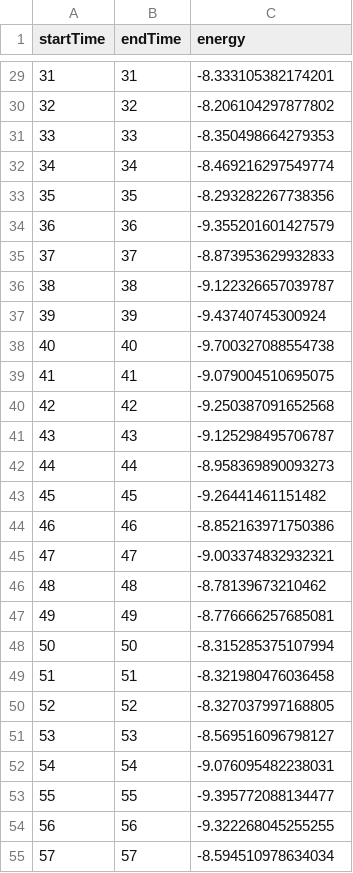
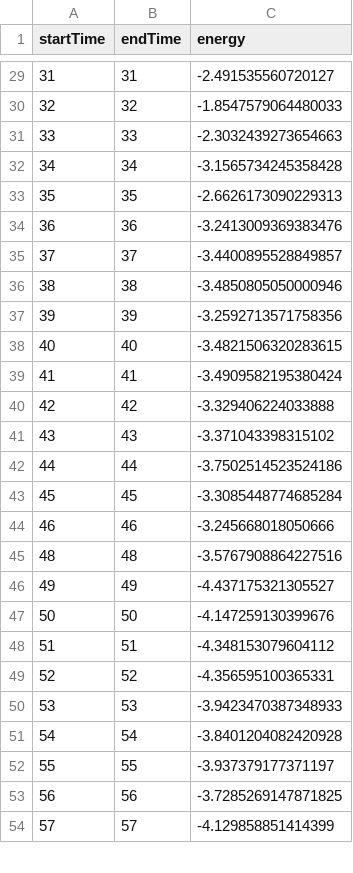
Before and after one commit to Iceegan/te30_modified, a CSV file: profiles/b2m3_house.csv, drawn as a sheet; only a part is shown, gaps mark what is left out; the diff covers the shown part only.

```diff
--- a/profiles/b2m3_house.csv
+++ b/profiles/b2m3_house.csv
@@ -29,27 +29,26 @@ startTime,endTime,energy
-31,31,-8.333105382174201
-32,32,-8.206104297877802
-33,33,-8.350498664279353
-34,34,-8.469216297549774
-35,35,-8.293282267738356
-36,36,-9.355201601427579
-37,37,-8.873953629932833
-38,38,-9.122326657039787
-39,39,-9.43740745300924
-40,40,-9.700327088554738
-41,41,-9.079004510695075
-42,42,-9.250387091652568
-43,43,-9.125298495706787
-44,44,-8.958369890093273
-45,45,-9.26441461151482
-46,46,-8.852163971750386
-47,47,-9.003374832932321
-48,48,-8.78139673210462
-49,49,-8.776666257685081
-50,50,-8.315285375107994
-51,51,-8.321980476036458
-52,52,-8.327037997168805
-53,53,-8.569516096798127
-54,54,-9.076095482238031
-55,55,-9.395772088134477
-56,56,-9.322268045255255
-57,57,-8.594510978634034
+31,31,-2.491535560720127
+32,32,-1.8547579064480033
+33,33,-2.3032439273654663
+34,34,-3.1565734245358428
+35,35,-2.6626173090229313
+36,36,-3.2413009369383476
+37,37,-3.4400895528849857
+38,38,-3.4850805050000946
+39,39,-3.2592713571758356
+40,40,-3.4821506320283615
+41,41,-3.4909582195380424
+42,42,-3.329406224033888
+43,43,-3.371043398315102
+44,44,-3.7502514523524186
+45,45,-3.3085448774685284
+46,46,-3.245668018050666
+48,48,-3.5767908864227516
+49,49,-4.437175321305527
+50,50,-4.147259130399676
+51,51,-4.348153079604112
+52,52,-4.356595100365331
+53,53,-3.9423470387348933
+54,54,-3.8401204082420928
+55,55,-3.937379177371197
+56,56,-3.7285269147871825
+57,57,-4.129858851414399
```
Also changed, not shown: 6 added rows, 4 removed rows and 59 edited cells elsewhere in this file, profiles/b1m1_house.csv, profiles/b1m5_house.csv, 13 other files.
